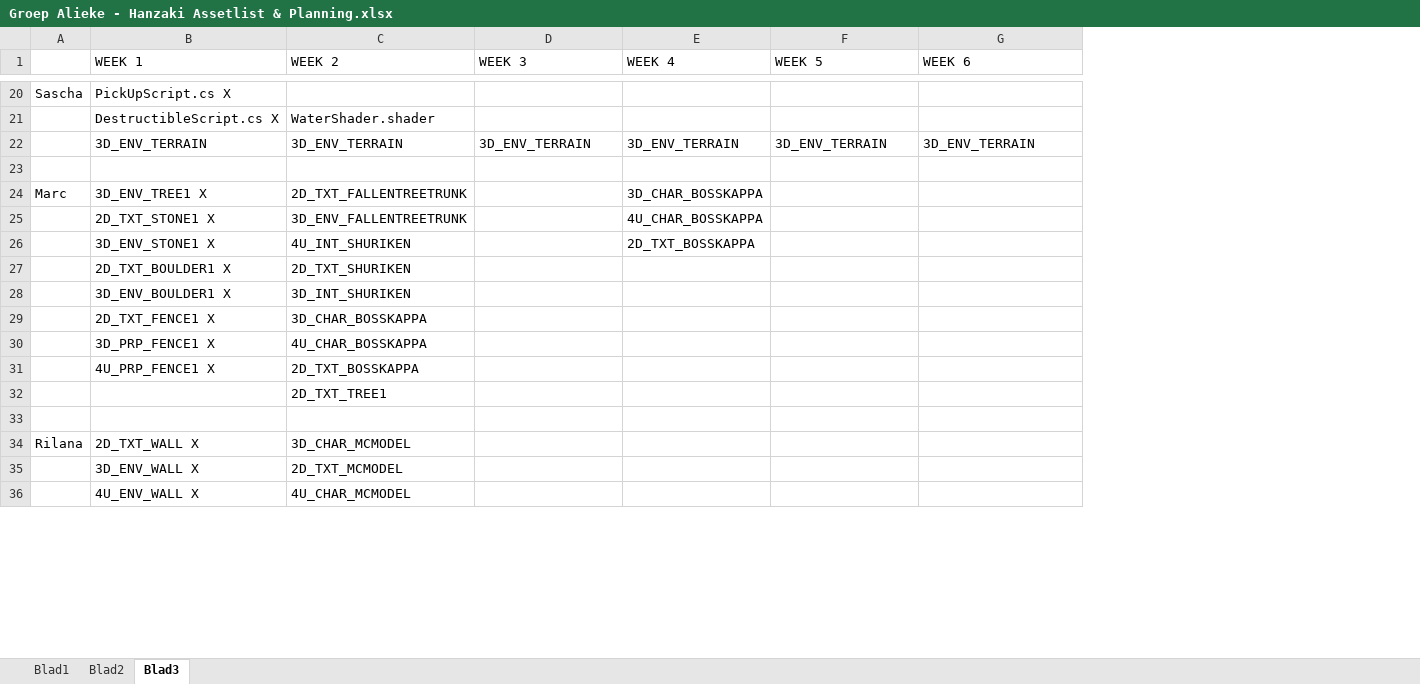
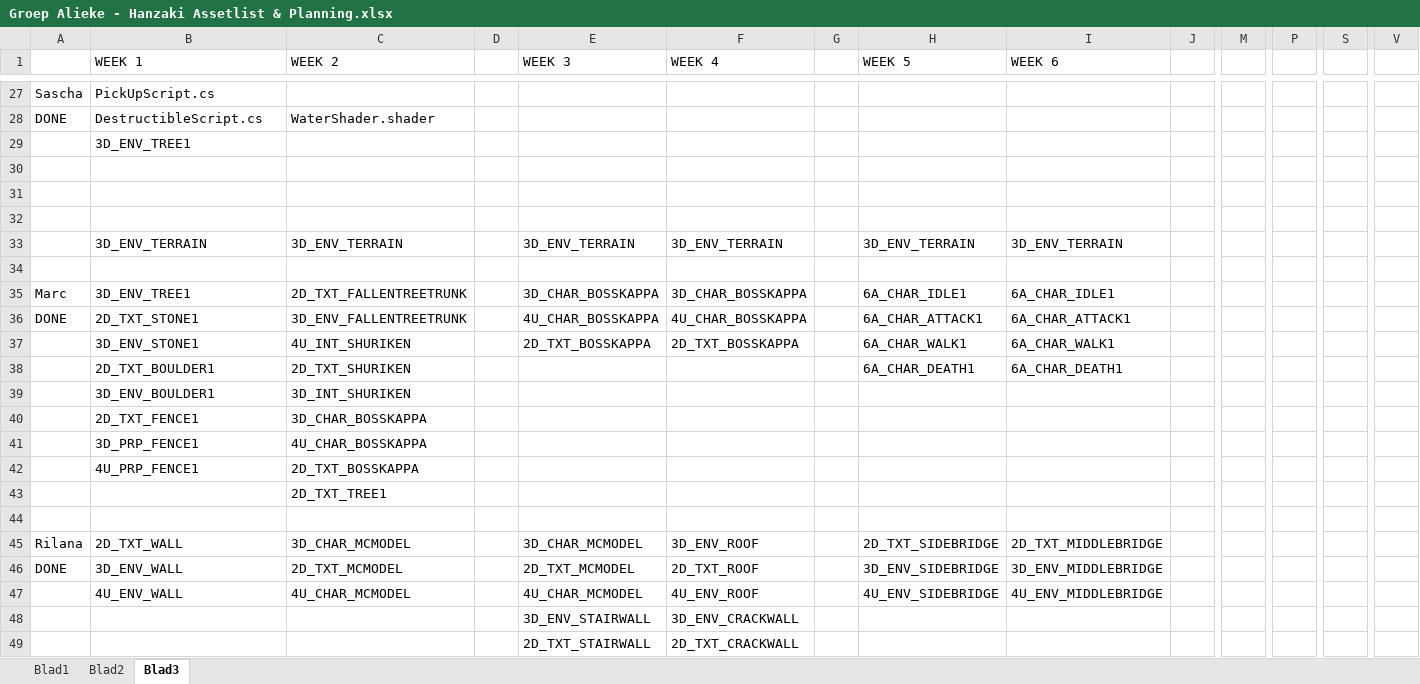
Before and after one commit to happy30/Gamelab1-Jaar2, an Excel workbook: Concept/Documentation/Groep Alieke - Hanzaki Assetlist & Planning.xlsx, sheet Blad3, drawn as a sheet; only a part is shown, gaps mark what is left out; values as stored, in another font and other column widths than the file's, no cell formats; removed rows and columns are numbered as before the commit, all else as after; rows hold the shown columns only; the diff covers the shown part only; the diff names each change by its address in the sheet, - before the commit and + after, or states it on an @@ line.

```diff
--- a/Concept/Documentation/Groep Alieke - Hanzaki Assetlist & Planning.xlsx (sheet Blad3)
+++ b/Concept/Documentation/Groep Alieke - Hanzaki Assetlist & Planning.xlsx (sheet Blad3)
+column D, empty
+column G, empty
+column J, empty
+column M, empty
+column P, empty
+column S, empty
+column V, empty
-B27 (WEEK 1): PickUpScript.cs X
+B27 (WEEK 1): PickUpScript.cs
-A28: (empty)
+A28: DONE
-B28 (WEEK 1): DestructibleScript.cs X
+B28 (WEEK 1): DestructibleScript.cs
+row 29:  | 3D_ENV_TREE1
+row 30: (empty)
+row 31: (empty)
+row 32: (empty)
-B35 (WEEK 1): 3D_ENV_TREE1 X
+B35 (WEEK 1): 3D_ENV_TREE1
-E35 (WEEK 3): (empty)
+E35 (WEEK 3): 3D_CHAR_BOSSKAPPA
-H35 (WEEK 5): (empty)
+H35 (WEEK 5): 6A_CHAR_IDLE1
-I35 (WEEK 6): (empty)
+I35 (WEEK 6): 6A_CHAR_IDLE1
-row 25:  | 2D_TXT_STONE1 X | 3D_ENV_FALLENTREETRUNK |  | 4U_CHAR_BOSSKAPPA
-row 26:  | 3D_ENV_STONE1 X | 4U_INT_SHURIKEN |  | 2D_TXT_BOSSKAPPA
-row 27:  | 2D_TXT_BOULDER1 X | 2D_TXT_SHURIKEN
+row 36: DONE | 2D_TXT_STONE1 | 3D_ENV_FALLENTREETRUNK |  | 4U_CHAR_BOSSKAPPA | 4U_CHAR_BOSSKAPPA |  | 6A_CHAR_ATTACK1 | 6A_CHAR_ATTACK1
+row 37:  | 3D_ENV_STONE1 | 4U_INT_SHURIKEN |  | 2D_TXT_BOSSKAPPA | 2D_TXT_BOSSKAPPA |  | 6A_CHAR_WALK1 | 6A_CHAR_WALK1
+row 38:  | 2D_TXT_BOULDER1 | 2D_TXT_SHURIKEN |  |  |  |  | 6A_CHAR_DEATH1 | 6A_CHAR_DEATH1
-B39 (WEEK 1): 3D_ENV_BOULDER1 X
+B39 (WEEK 1): 3D_ENV_BOULDER1
-B40 (WEEK 1): 2D_TXT_FENCE1 X
+B40 (WEEK 1): 2D_TXT_FENCE1
-B41 (WEEK 1): 3D_PRP_FENCE1 X
+B41 (WEEK 1): 3D_PRP_FENCE1
-B42 (WEEK 1): 4U_PRP_FENCE1 X
+B42 (WEEK 1): 4U_PRP_FENCE1
-B45 (WEEK 1): 2D_TXT_WALL X
+B45 (WEEK 1): 2D_TXT_WALL
-E45 (WEEK 3): (empty)
+E45 (WEEK 3): 3D_CHAR_MCMODEL
-F45 (WEEK 4): (empty)
+F45 (WEEK 4): 3D_ENV_ROOF
-H45 (WEEK 5): (empty)
+H45 (WEEK 5): 2D_TXT_SIDEBRIDGE
-I45 (WEEK 6): (empty)
+I45 (WEEK 6): 2D_TXT_MIDDLEBRIDGE
-row 35:  | 3D_ENV_WALL X | 2D_TXT_MCMODEL
-row 36:  | 4U_ENV_WALL X | 4U_CHAR_MCMODEL
+row 46: DONE | 3D_ENV_WALL | 2D_TXT_MCMODEL |  | 2D_TXT_MCMODEL | 2D_TXT_ROOF |  | 3D_ENV_SIDEBRIDGE | 3D_ENV_MIDDLEBRIDGE
+row 47:  | 4U_ENV_WALL | 4U_CHAR_MCMODEL |  | 4U_CHAR_MCMODEL | 4U_ENV_ROOF |  | 4U_ENV_SIDEBRIDGE | 4U_ENV_MIDDLEBRIDGE
+row 48:  |  |  |  | 3D_ENV_STAIRWALL | 3D_ENV_CRACKWALL
+row 49:  |  |  |  | 2D_TXT_STAIRWALL | 2D_TXT_CRACKWALL
```
Also changed, not shown: 26 added rows, 12 removed rows and 3 edited cells elsewhere in this sheet, sheet Blad2, cell formats.
